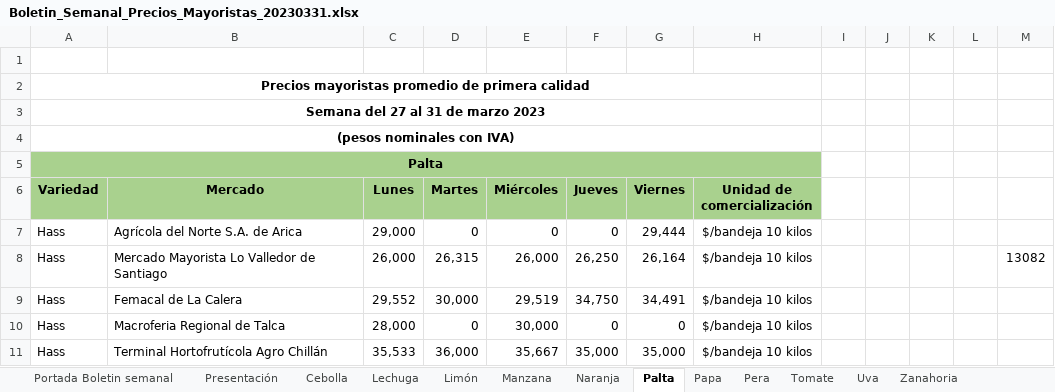
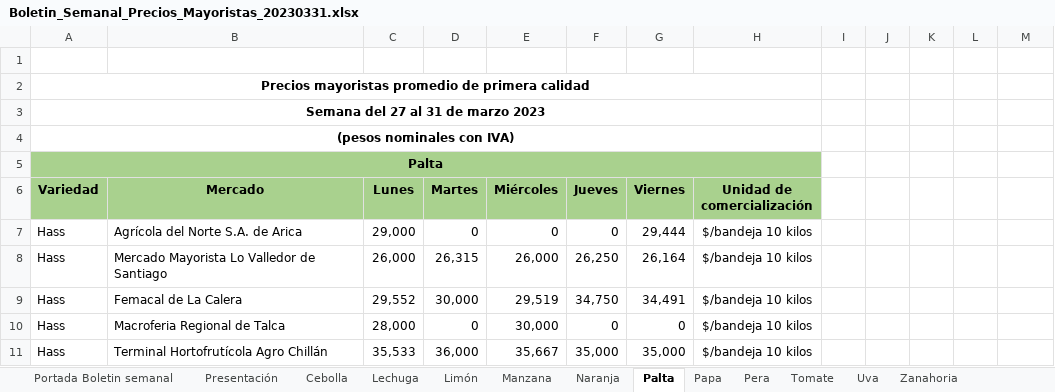
Before and after one commit to sebastiantare/fruitAndVegAnalysis, an Excel workbook: data/Boletin_Semanal_Precios_Mayoristas_20230331.xlsx, sheet Palta, drawn as a sheet; only a part is shown; values as stored, in another font and other column widths than the file's, no borders; the diff names each change by its address in the sheet, - before the commit and + after, or states it on an @@ line.

Commit message:
Cleaned dataset

```diff
--- a/data/Boletin_Semanal_Precios_Mayoristas_20230331.xlsx (sheet Palta)
+++ b/data/Boletin_Semanal_Precios_Mayoristas_20230331.xlsx (sheet Palta)
-M8: 13082
+M8: (empty)
```
Also changed, not shown: sheet Portada Boletin semanal, charts or pictures, 7 other files.
